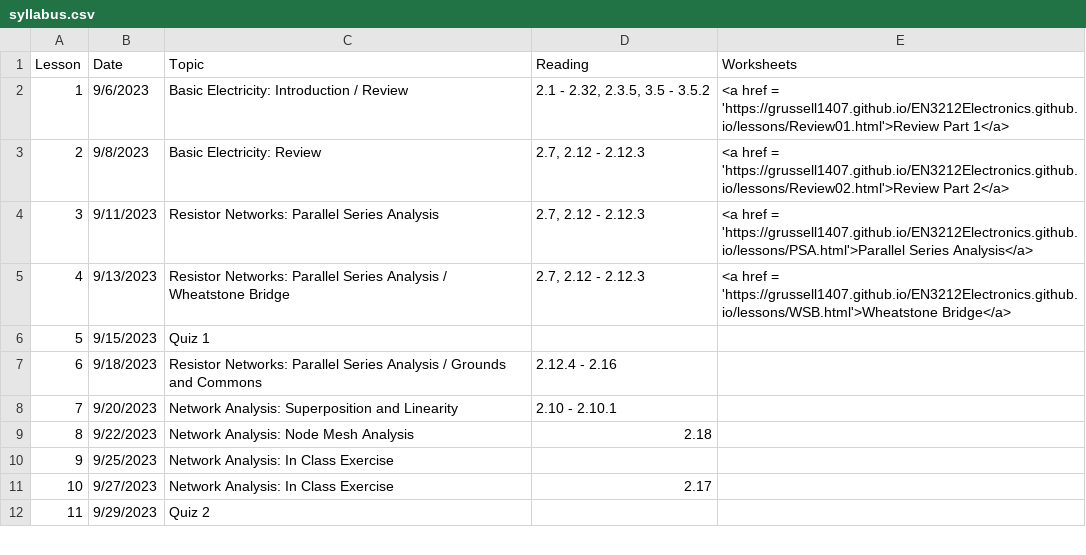
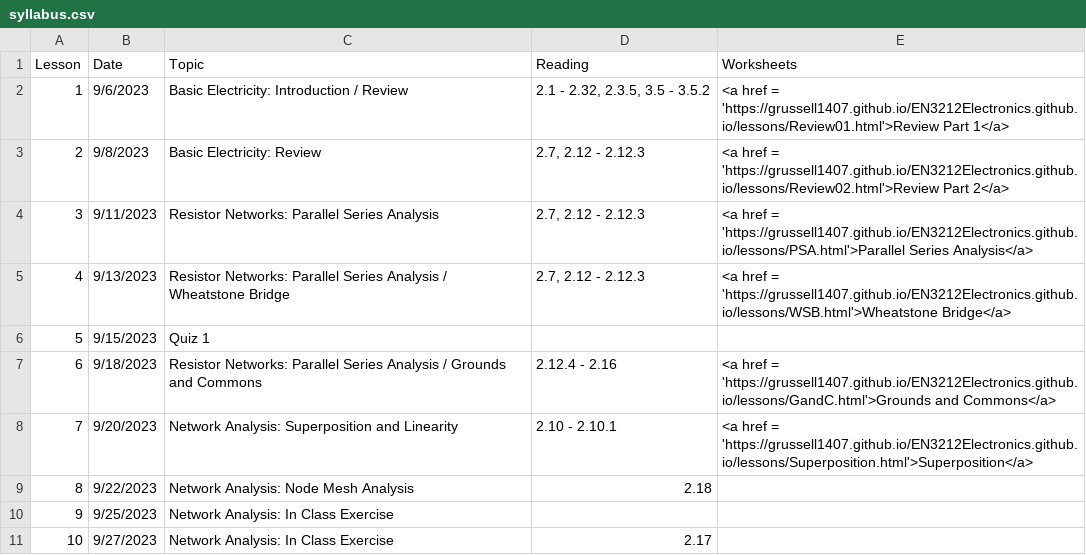
Before and after one commit to grussell1407/EN3212Electronics.github.io, a CSV file: _data/syllabus.csv, drawn as a sheet; only a part is shown; the shorter side is filled out with more unchanged rows.

```diff
--- a/_data/syllabus.csv
+++ b/_data/syllabus.csv
@@ -6,4 +6,4 @@ Lesson,Date,Topic,Reading,Worksheets
 5,9/15/2023,Quiz 1,,
-6,9/18/2023,Resistor Networks: Parallel Series Analysis / Grounds and Commons,2.12.4 - 2.16,
-7,9/20/2023,Network Analysis: Superposition and Linearity,2.10 - 2.10.1,
+6,9/18/2023,Resistor Networks: Parallel Series Analysis / Grounds and Commons,2.12.4 - 2.16,<a href = 'https://grussell1407.github.io/EN3212Electronics.github.io/lessons/GandC.html'>Grounds and Commons</a>
+7,9/20/2023,Network Analysis: Superposition and Linearity,2.10 - 2.10.1,<a href = 'https://grussell1407.github.io/EN3212Electronics.github.io/lessons/Superposition.html'>Superposition</a>
 8,9/22/2023,Network Analysis: Node Mesh Analysis,2.18,
```
Also changed, not shown: 24 other files.
